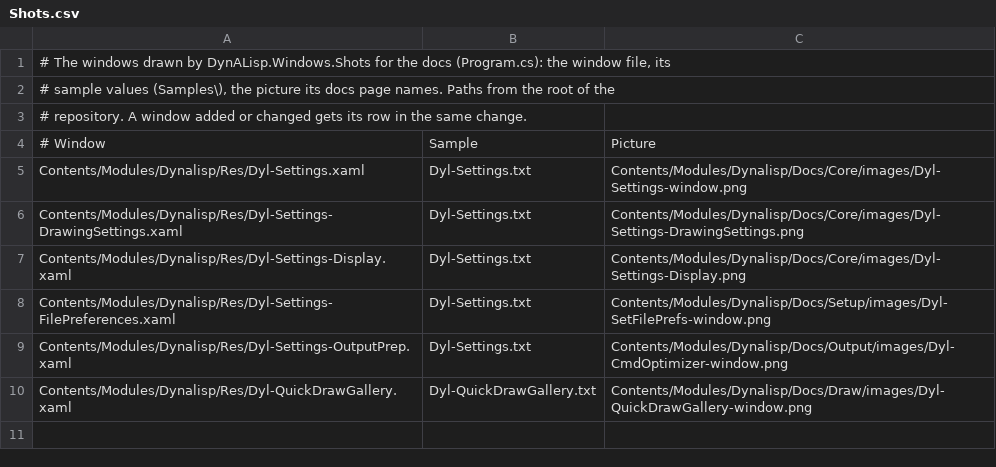
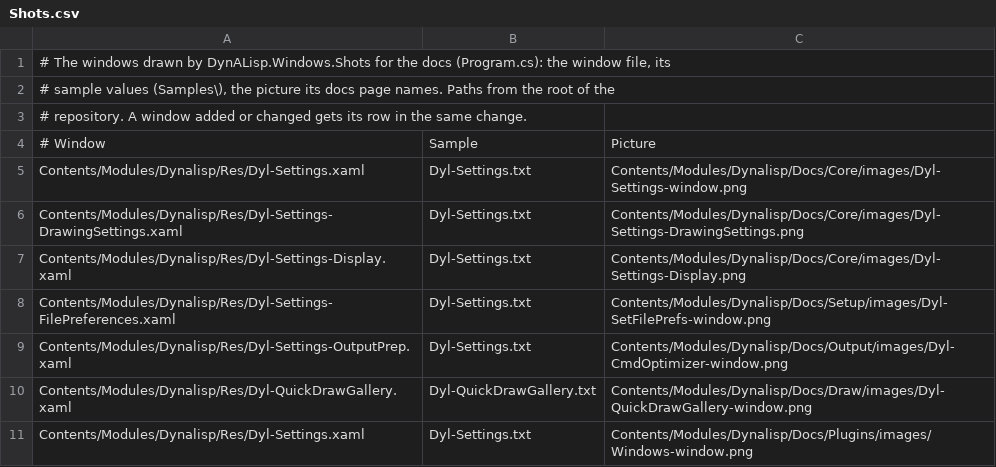
Before and after one commit to samagior/DynALisp.bundle, a CSV file: Installer/Windows/Shots/Shots.csv, drawn as a sheet; the diff names each change by its address in the sheet, - before the commit and + after, or states it on an @@ line.

```diff
--- a/Installer/Windows/Shots/Shots.csv
+++ b/Installer/Windows/Shots/Shots.csv
+row 11: Contents/Modules/Dynalisp/Res/Dyl-Settings.xaml | Dyl-Settings.txt | Contents/Modules/Dynalisp/Docs/Plugins/images/Windows-window.png
```
Also changed, not shown: 2 other files.
